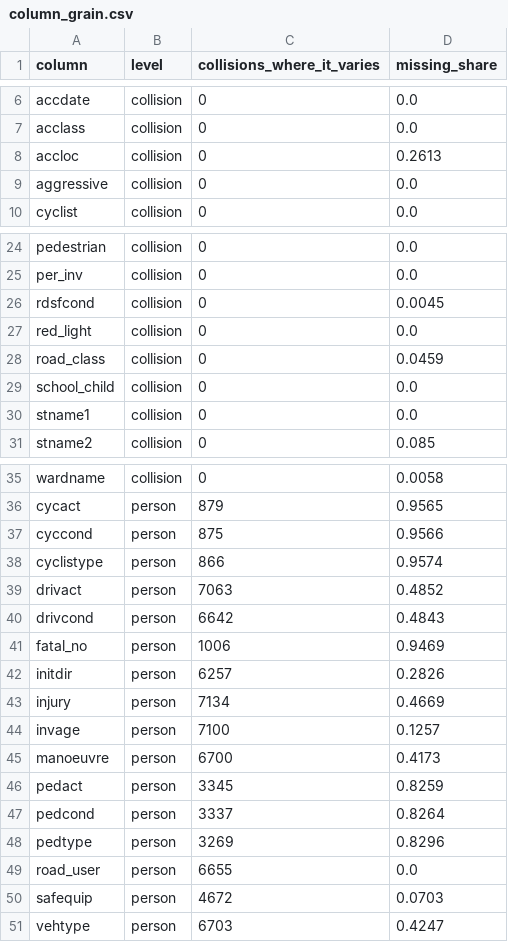
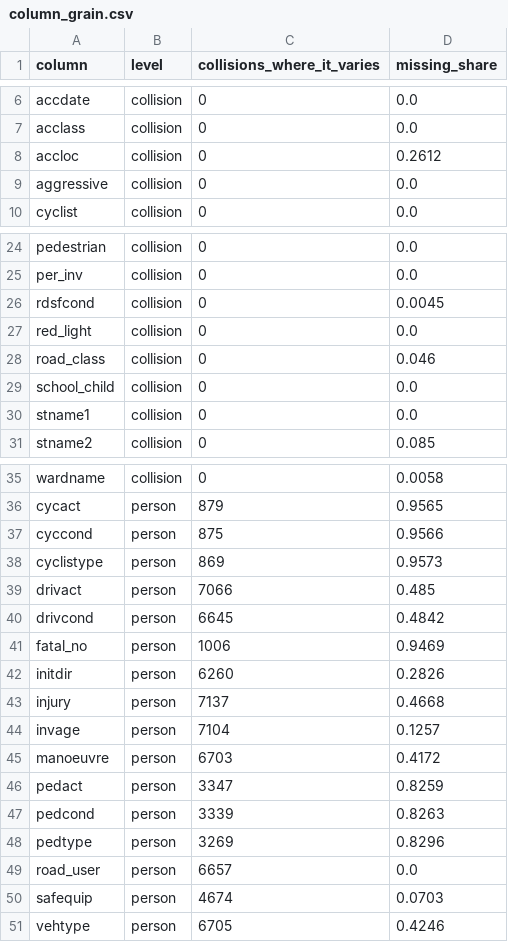
Before and after one commit to NiliRahmani/toronto-ksi-collisions, a CSV file: results/column_grain.csv, drawn as a sheet; only a part is shown, gaps mark what is left out.

Commit message:
Refresh from 2026-10-22 extract: 20,891 person rows across 7,677 collisions

```diff
--- a/results/column_grain.csv
+++ b/results/column_grain.csv
@@ -7,3 +7,3 @@ accdate,collision,0,0.0
 acclass,collision,0,0.0
-accloc,collision,0,0.2613
+accloc,collision,0,0.2612
 aggressive,collision,0,0.0
@@ -27,3 +27,3 @@ rdsfcond,collision,0,0.0045
 red_light,collision,0,0.0
-road_class,collision,0,0.0459
+road_class,collision,0,0.046
 school_child,collision,0,0.0
@@ -37,15 +37,15 @@ cycact,person,879,0.9565
 cyccond,person,875,0.9566
-cyclistype,person,866,0.9574
-drivact,person,7063,0.4852
-drivcond,person,6642,0.4843
+cyclistype,person,869,0.9573
+drivact,person,7066,0.485
+drivcond,person,6645,0.4842
 fatal_no,person,1006,0.9469
-initdir,person,6257,0.2826
-injury,person,7134,0.4669
-invage,person,7100,0.1257
-manoeuvre,person,6700,0.4173
-pedact,person,3345,0.8259
-pedcond,person,3337,0.8264
+initdir,person,6260,0.2826
+injury,person,7137,0.4668
+invage,person,7104,0.1257
+manoeuvre,person,6703,0.4172
+pedact,person,3347,0.8259
+pedcond,person,3339,0.8263
 pedtype,person,3269,0.8296
-road_user,person,6655,0.0
-safequip,person,4672,0.0703
-vehtype,person,6703,0.4247
+road_user,person,6657,0.0
+safequip,person,4674,0.0703
+vehtype,person,6705,0.4246
```
Also changed, not shown: results/circumstance_flags.csv, results/conditions.csv, 12 other files.
